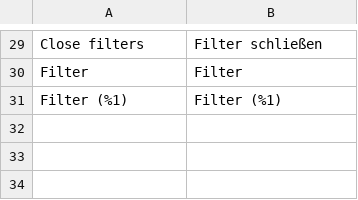
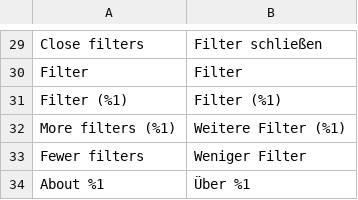
Before and after one commit to iranimij/openfilter-hyva, a CSV file: i18n/de_DE.csv, drawn as a sheet; only a part is shown, gaps mark what is left out.

Commit message:
feat(storefront): M5 S13 review #1 fixes (1.1)
- desktop apply bar moved to the body (the sticky filter column kept it below the products) and fixed at the bottom
- horizontal bar: one row of filters, More filters (N) / Fewer filters, measured on load, resize and swaps
- "all must match" stays one line; a merchant tooltip next to it opens on demand (About …)
- script comments are PHP comments (not sent): main script 5,690 bytes, extras 1,990 bytes gzipped; the budget test
  measures what browsers get

```diff
--- a/i18n/de_DE.csv
+++ b/i18n/de_DE.csv
@@ -31 +31,4 @@
 "Filter (%1)","Filter (%1)"
+"More filters (%1)","Weitere Filter (%1)"
+"Fewer filters","Weniger Filter"
+"About %1","Über %1"
```
Also changed, not shown: i18n/en_US.csv, 7 other files.
